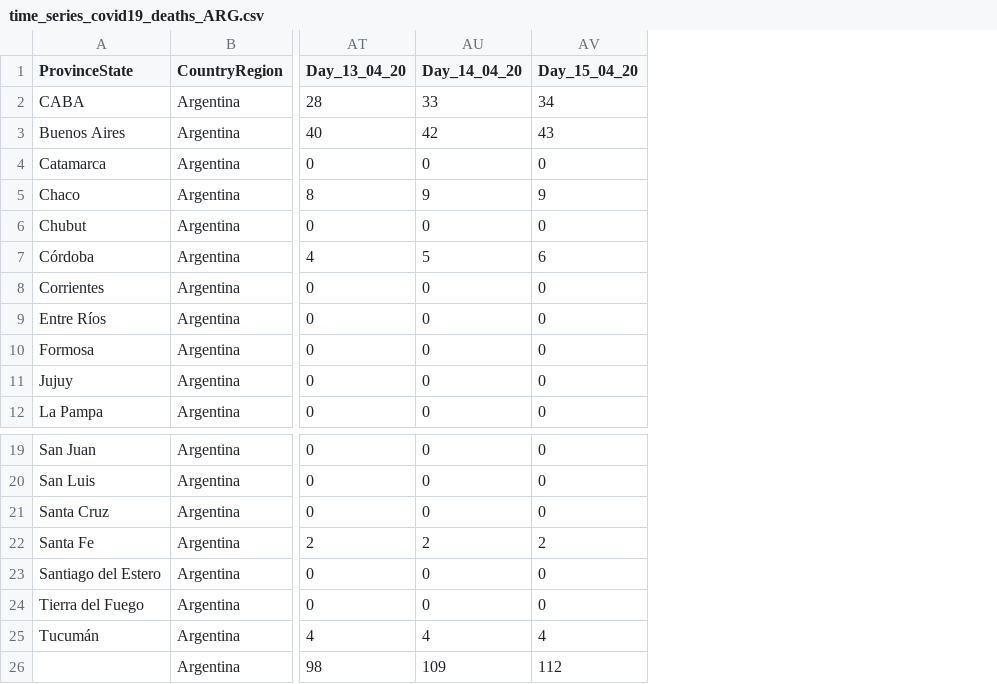
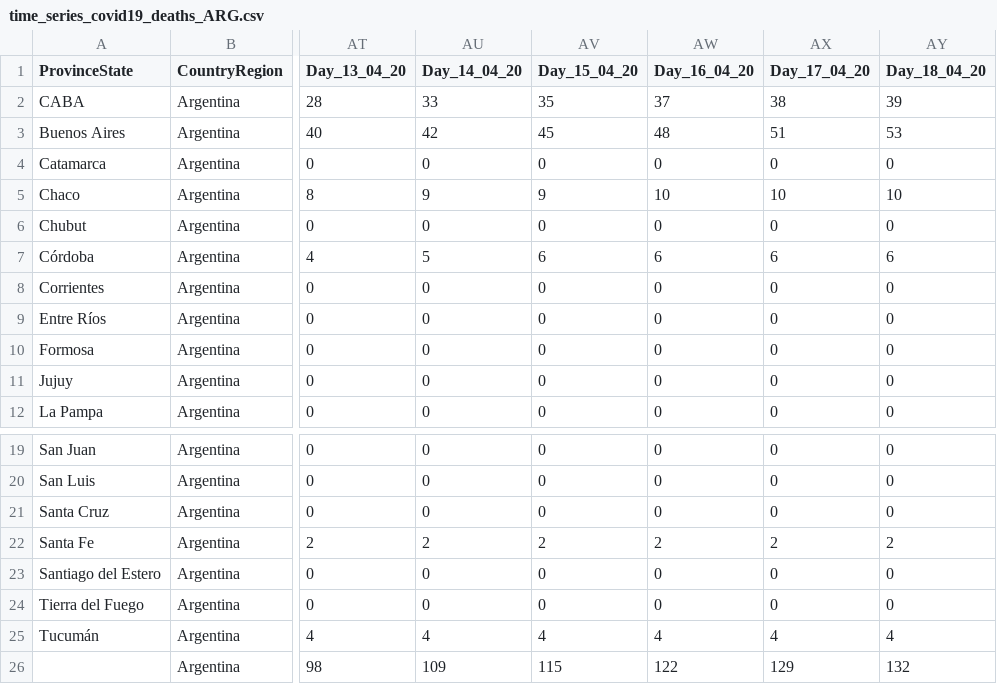
Before and after one commit to rodralez/covid-19, a CSV file: csv/time_series_covid19_deaths_ARG.csv, drawn as a sheet; only a part is shown, gaps mark what is left out; the diff names each change by its address in the sheet, - before the commit and + after, or states it on an @@ line.

```diff
--- a/csv/time_series_covid19_deaths_ARG.csv
+++ b/csv/time_series_covid19_deaths_ARG.csv
+column AW (Day_16_04_20), rows 2-12: 37 | 48 | 0 | 10 | 0 | 6 | 0 | 0 | 0 | 0 | 0; rows 19-26: 0 | 0 | 0 | 2 | 0 | 0 | 4 | 122
+column AX (Day_17_04_20), rows 2-12: 38 | 51 | 0 | 10 | 0 | 6 | 0 | 0 | 0 | 0 | 0; rows 19-26: 0 | 0 | 0 | 2 | 0 | 0 | 4 | 129
+column AY (Day_18_04_20), rows 2-12: 39 | 53 | 0 | 10 | 0 | 6 | 0 | 0 | 0 | 0 | 0; rows 19-26: 0 | 0 | 0 | 2 | 0 | 0 | 4 | 132
-AV2 (Day_15_04_20): 34
+AV2 (Day_15_04_20): 35
-AV3 (Day_15_04_20): 43
+AV3 (Day_15_04_20): 45
-AV26 (Day_15_04_20): 112
+AV26 (Day_15_04_20): 115
```
Also changed, not shown: csv/time_series_covid19_confirmed_ARG.csv, csv/time_series_covid19_recovered_ARG.csv, 27 other files.
